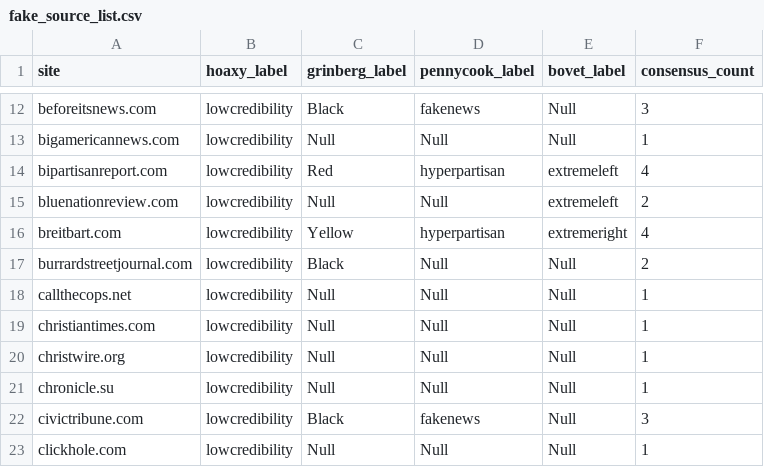
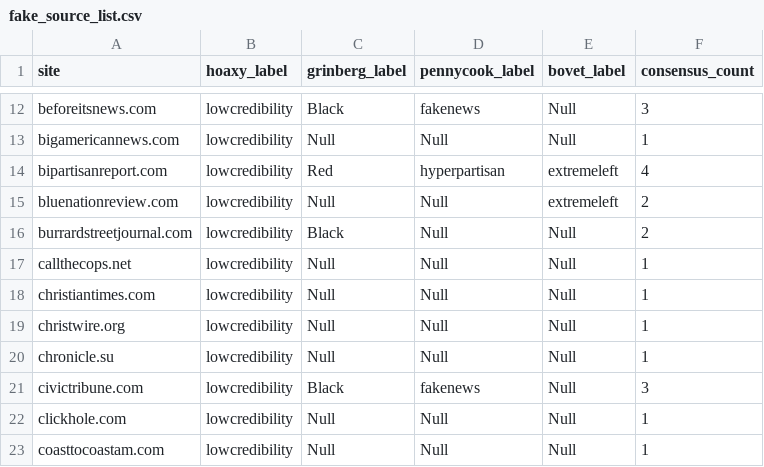
Before and after one commit to osome-iu/DrifterBot, a CSV file: data/fake_source_list.csv, drawn as a sheet; only a part is shown, gaps mark what is left out; the shorter side is filled out with more unchanged rows.

Commit message:
Update fake_source_list.csv
removing breitbart to not consider in the low cred score

```diff
--- a/data/fake_source_list.csv
+++ b/data/fake_source_list.csv
@@ -15,3 +15,2 @@ bipartisanreport.com,lowcredibility,Red,hyperpartisan,extremeleft,4
 bluenationreview.com,lowcredibility,Null,Null,extremeleft,2
-breitbart.com,lowcredibility,Yellow,hyperpartisan,extremeright,4
 burrardstreetjournal.com,lowcredibility,Black,Null,Null,2
```
